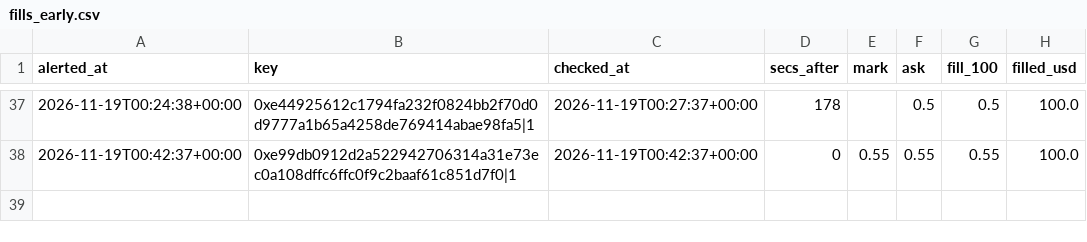
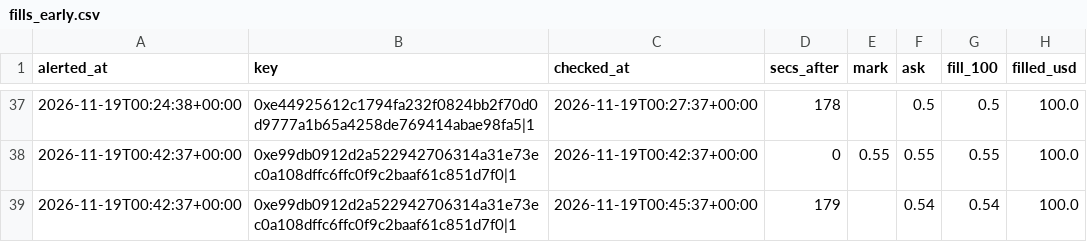
Before and after one commit to hunterscottsmith2-ctrl/polytail, a CSV file: fills_early.csv, drawn as a sheet; only a part is shown, gaps mark what is left out.

```diff
--- a/fills_early.csv
+++ b/fills_early.csv
@@ -38 +38,2 @@ alerted_at,key,checked_at,secs_after,mark,ask,fill_100,filled_usd
 2026-11-19T00:42:37+00:00,0xe99db0912d2a522942706314a31e73ec0a108dffc6ffc0f9c2baaf61c851d7f0|1,2026-11-19T00:42:37+00:00,0,0.55,0.55,0.55,100.0
+2026-11-19T00:42:37+00:00,0xe99db0912d2a522942706314a31e73ec0a108dffc6ffc0f9c2baaf61c851d7f0|1,2026-11-19T00:45:37+00:00,179,,0.54,0.54,100.0
```
Also changed, not shown: 1 other file.
